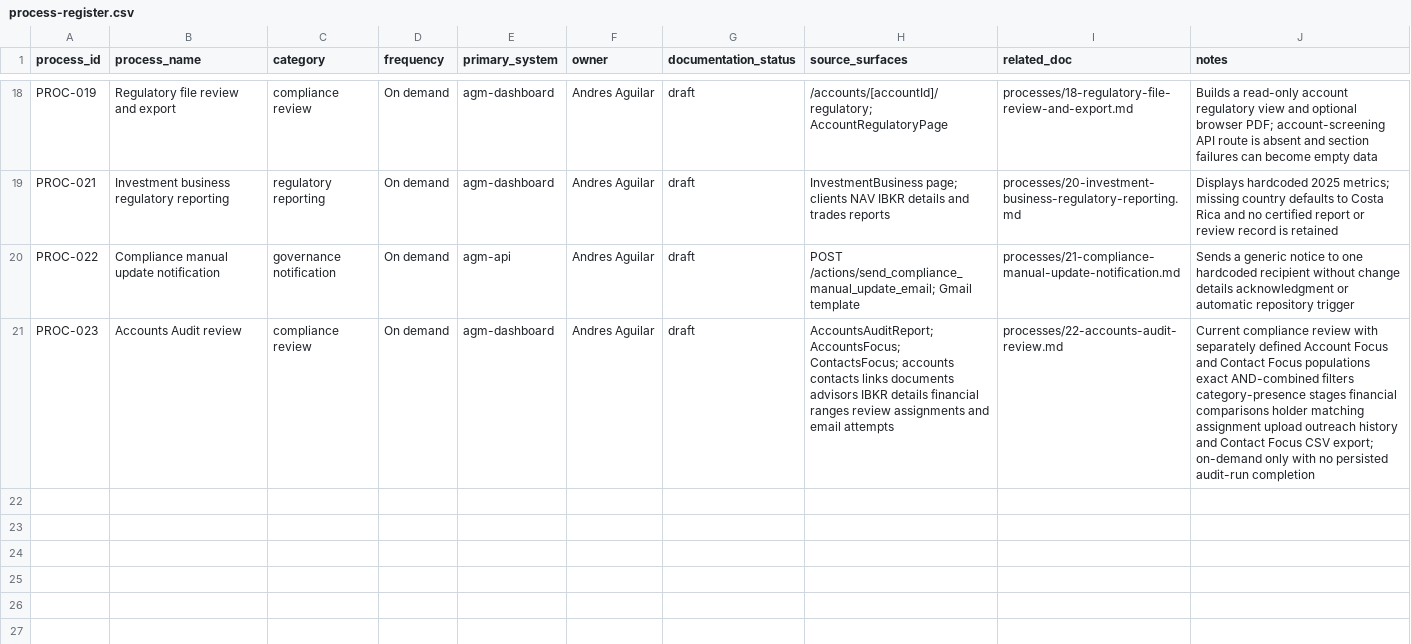
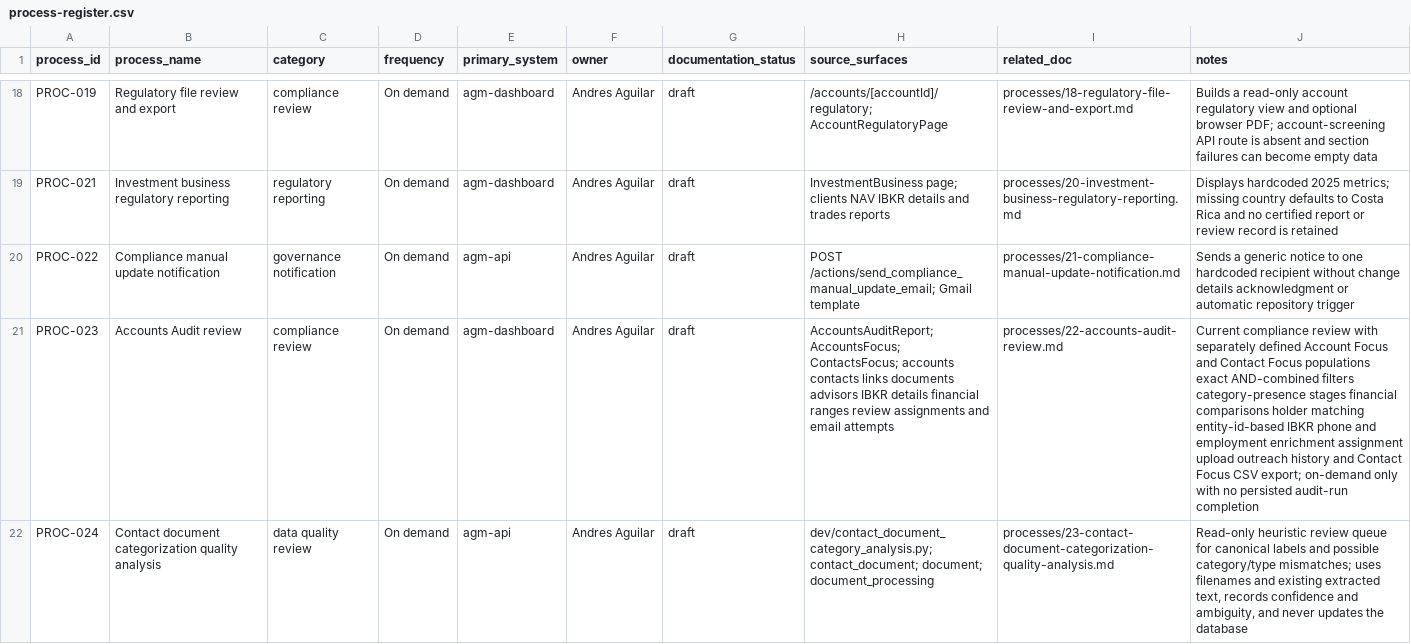
Before and after one commit to agmtrader/compliance, a CSV file: processes/process-register.csv, drawn as a sheet; only a part is shown, gaps mark what is left out; the diff names each change by its address in the sheet, - before the commit and + after, or states it on an @@ line.

Commit message:
Enhance Accounts Audit review process with entity-id-based IBKR phone and employment enrichment, update documentation for clarity, and add Contact Document Categorization Quality Analysis process for metadata review.

```diff
--- a/processes/process-register.csv
+++ b/processes/process-register.csv
-J21 (notes): …holder matching assignment upload…
+J21 (notes): …holder matching entity-id-based IBKR phone and employment enrichment assignment upload…
+row 22: PROC-024 | Contact document categorization quality analysis | data quality review | On demand | agm-api | Andres Aguilar | draft | dev/contact_document_category_analysis.py; contact_document; document; document_processing | processes/23-contact-document-categorization-quality-analysis.md | Read-only heuristic review queue for canonical labels and possible category/type mismatches; uses filenames and existing extracted text, records confidence and ambiguity, and never updates the database
```
Also changed, not shown: ITGC/transaction-processing-register.csv, 4 other files.
